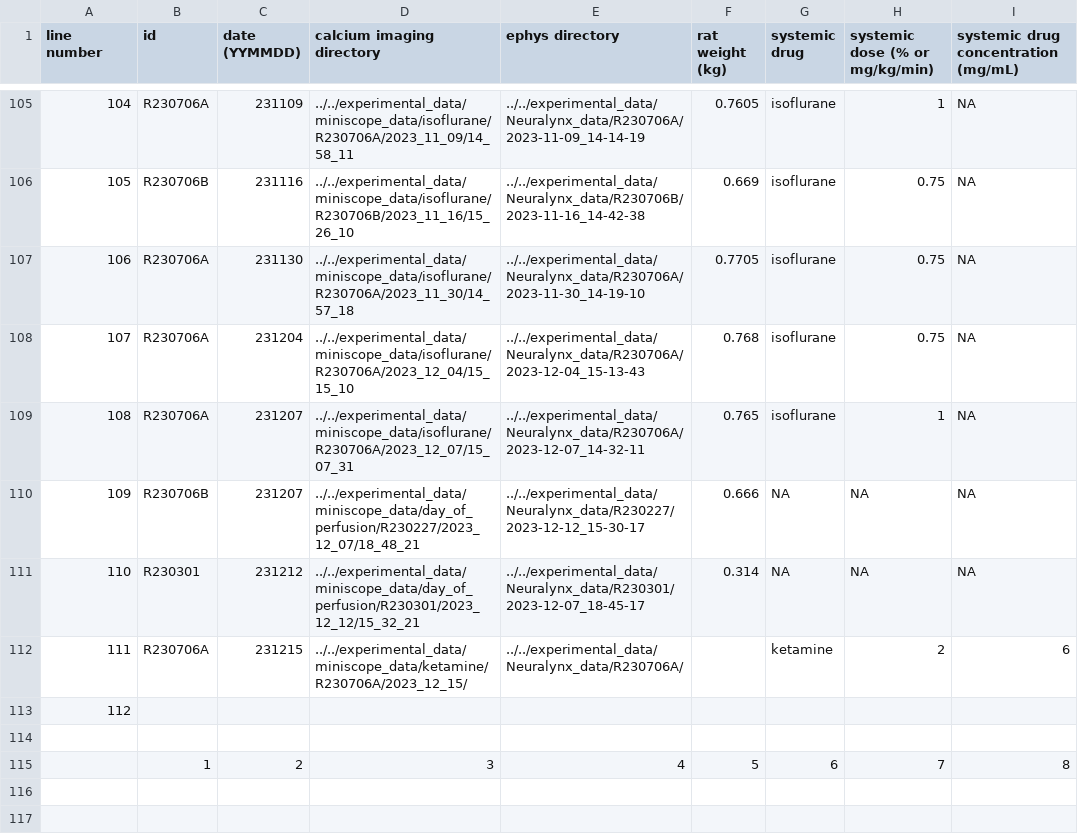
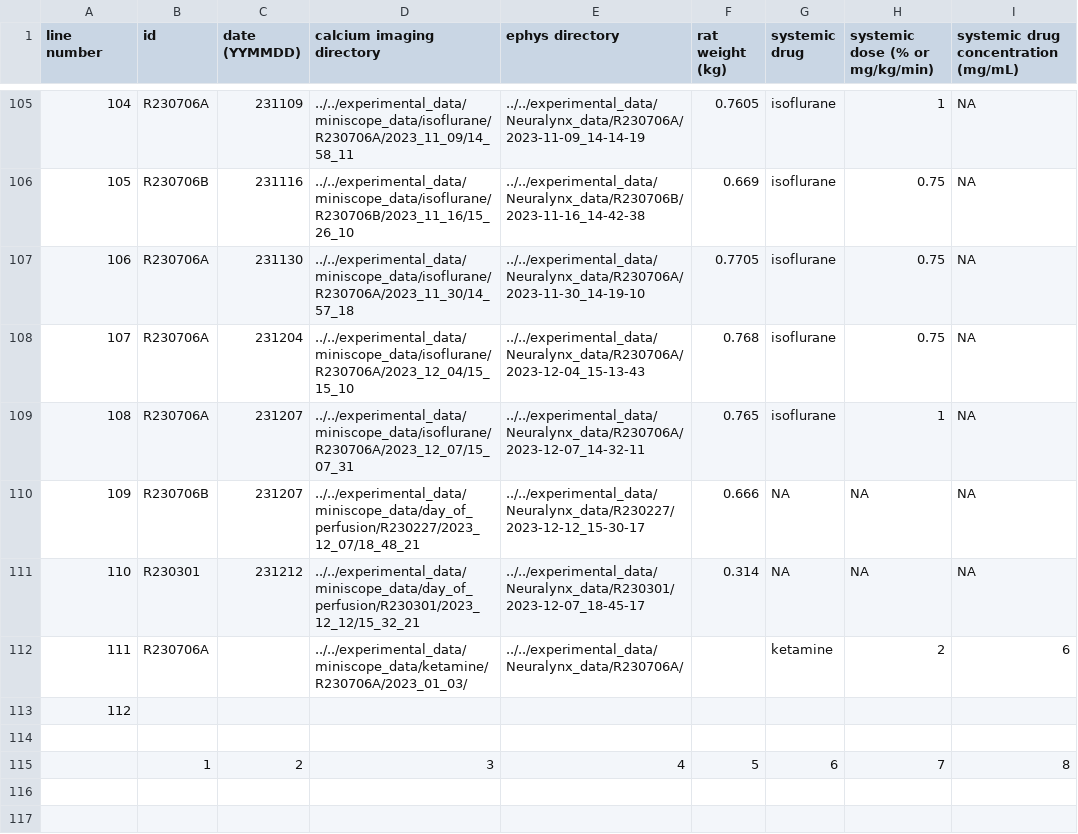
Before and after one commit to emelon8/ACE-NeuroTools, a CSV file: experiments.csv, drawn as a sheet; only a part is shown, gaps mark what is left out; the diff names each change by its address in the sheet, - before the commit and + after, or states it on an @@ line.

```diff
--- a/experiments.csv
+++ b/experiments.csv
-C112 (date (YYMMDD)): 231215
+C112 (date (YYMMDD)): (empty)
-D112 (calcium imaging directory): ../../experimental_data/miniscope_data/ketamine/R230706A/2023_12_15/
+D112 (calcium imaging directory): ../../experimental_data/miniscope_data/ketamine/R230706A/2023_01_03/
```
Also changed, not shown: 2 other files.
